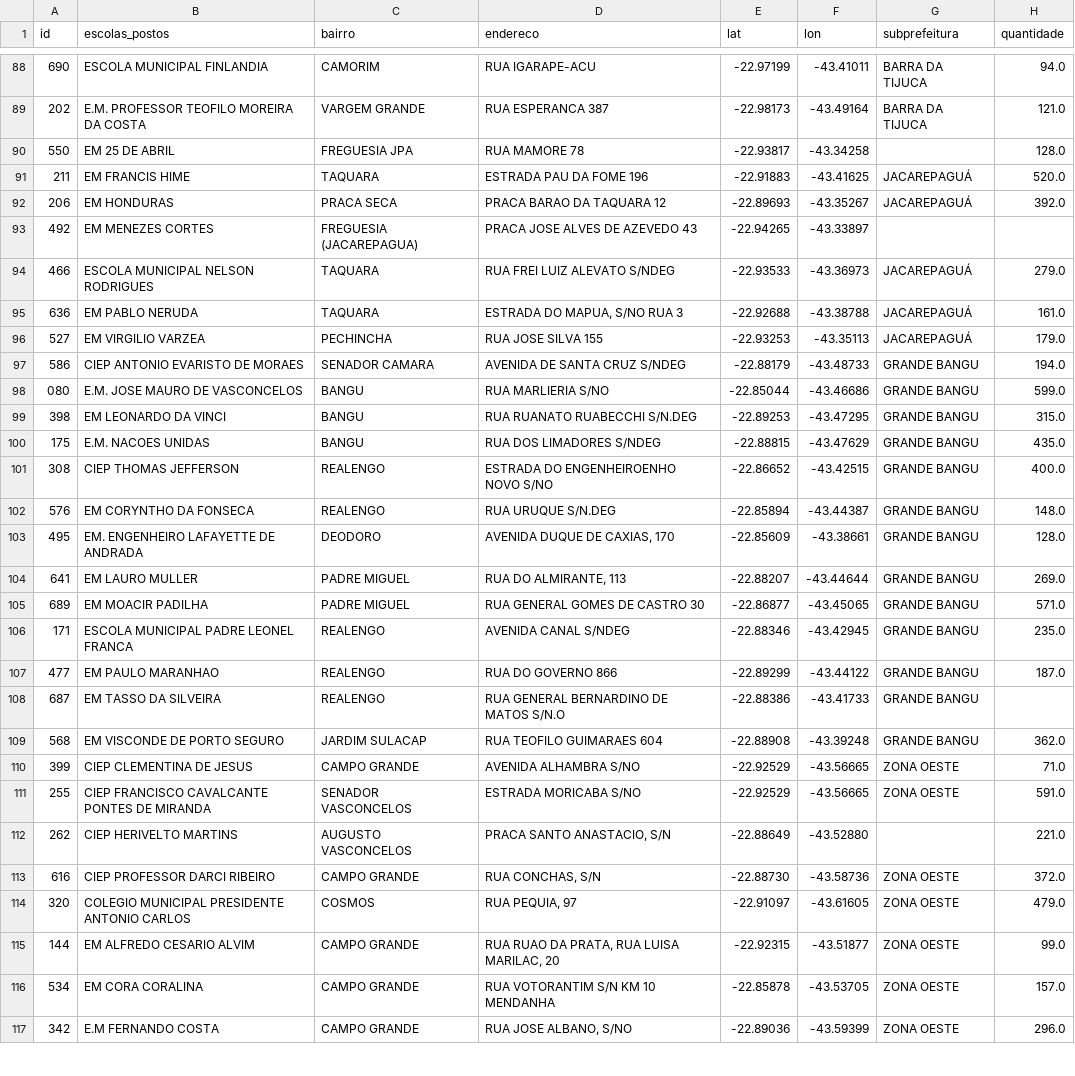
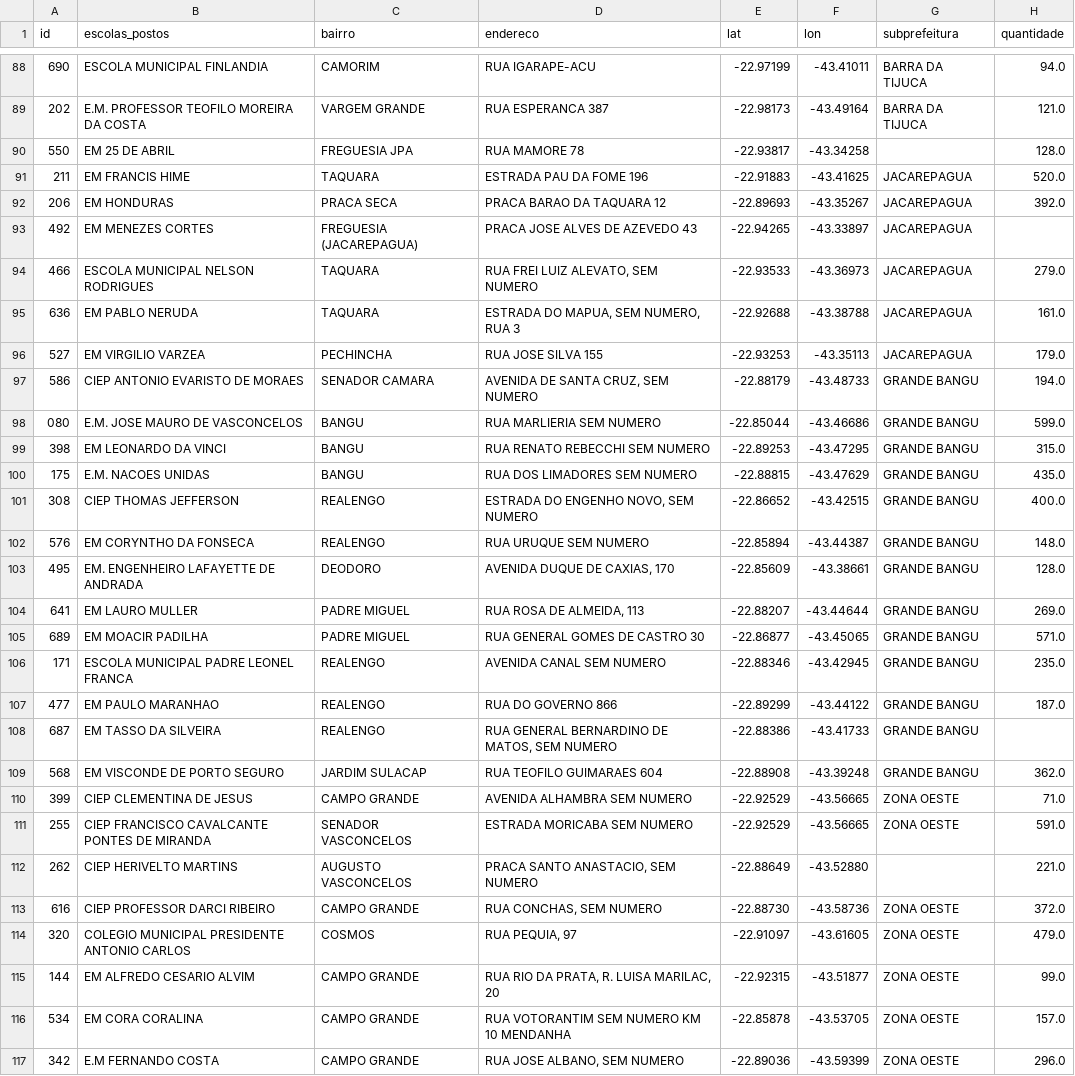
Before and after one commit to J07A/projeto_final_tecnicas, a CSV file: dados_finais.csv, drawn as a sheet; only a part is shown, gaps mark what is left out; the diff covers the shown part only.

```diff
--- a/dados_finais.csv
+++ b/dados_finais.csv
@@ -91,12 +91,12 @@ id,escolas_postos,bairro,endereco,lat,lon,subprefeitura,quantidade
-211,EM FRANCIS HIME,TAQUARA,ESTRADA PAU DA FOME 196,-22.91883,-43.41625,JACAREPAGUÁ,520.0
-206,EM HONDURAS,PRACA SECA,PRACA BARAO DA TAQUARA 12,-22.89693,-43.35267,JACAREPAGUÁ,392.0
-492,EM MENEZES CORTES,FREGUESIA (JACAREPAGUA),PRACA JOSE ALVES DE AZEVEDO 43,-22.94265,-43.33897,,
-466,ESCOLA MUNICIPAL NELSON RODRIGUES,TAQUARA,RUA FREI LUIZ ALEVATO S/NDEG,-22.93533,-43.36973,JACAREPAGUÁ,279.0
-636,EM PABLO NERUDA,TAQUARA,"ESTRADA DO MAPUA, S/NO RUA 3",-22.92688,-43.38788,JACAREPAGUÁ,161.0
-527,EM VIRGILIO VARZEA,PECHINCHA,RUA JOSE SILVA 155,-22.93253,-43.35113,JACAREPAGUÁ,179.0
-586,CIEP ANTONIO EVARISTO DE MORAES,SENADOR CAMARA,AVENIDA DE SANTA CRUZ S/NDEG,-22.88179,-43.48733,GRANDE BANGU,194.0
-080,E.M. JOSE MAURO DE VASCONCELOS,BANGU,RUA MARLIERIA S/NO,-22.85044,-43.46686,GRANDE BANGU,599.0
-398,EM LEONARDO DA VINCI,BANGU,RUA RUANATO RUABECCHI S/N.DEG,-22.89253,-43.47295,GRANDE BANGU,315.0
-175,E.M. NACOES UNIDAS,BANGU,RUA DOS LIMADORES S/NDEG,-22.88815,-43.47629,GRANDE BANGU,435.0
-308,CIEP THOMAS JEFFERSON,REALENGO,ESTRADA DO ENGENHEIROENHO NOVO S/NO,-22.86652,-43.42515,GRANDE BANGU,400.0
-576,EM CORYNTHO DA FONSECA,REALENGO,RUA URUQUE S/N.DEG,-22.85894,-43.44387,GRANDE BANGU,148.0
+211,EM FRANCIS HIME,TAQUARA,ESTRADA PAU DA FOME 196,-22.91883,-43.41625,JACAREPAGUA,520.0
+206,EM HONDURAS,PRACA SECA,PRACA BARAO DA TAQUARA 12,-22.89693,-43.35267,JACAREPAGUA,392.0
+492,EM MENEZES CORTES,FREGUESIA (JACAREPAGUA),PRACA JOSE ALVES DE AZEVEDO 43,-22.94265,-43.33897,JACAREPAGUA,
+466,ESCOLA MUNICIPAL NELSON RODRIGUES,TAQUARA,"RUA FREI LUIZ ALEVATO, SEM NUMERO",-22.93533,-43.36973,JACAREPAGUA,279.0
+636,EM PABLO NERUDA,TAQUARA,"ESTRADA DO MAPUA, SEM NUMERO, RUA 3",-22.92688,-43.38788,JACAREPAGUA,161.0
+527,EM VIRGILIO VARZEA,PECHINCHA,RUA JOSE SILVA 155,-22.93253,-43.35113,JACAREPAGUA,179.0
+586,CIEP ANTONIO EVARISTO DE MORAES,SENADOR CAMARA,"AVENIDA DE SANTA CRUZ, SEM NUMERO",-22.88179,-43.48733,GRANDE BANGU,194.0
+080,E.M. JOSE MAURO DE VASCONCELOS,BANGU,RUA MARLIERIA SEM NUMERO ,-22.85044,-43.46686,GRANDE BANGU,599.0
+398,EM LEONARDO DA VINCI,BANGU,RUA RENATO REBECCHI SEM NUMERO,-22.89253,-43.47295,GRANDE BANGU,315.0
+175,E.M. NACOES UNIDAS,BANGU,RUA DOS LIMADORES SEM NUMERO,-22.88815,-43.47629,GRANDE BANGU,435.0
+308,CIEP THOMAS JEFFERSON,REALENGO,"ESTRADA DO ENGENHO NOVO, SEM NUMERO",-22.86652,-43.42515,GRANDE BANGU,400.0
+576,EM CORYNTHO DA FONSECA,REALENGO,RUA URUQUE SEM NUMERO ,-22.85894,-43.44387,GRANDE BANGU,148.0
@@ -104,10 +104,10 @@ id,escolas_postos,bairro,endereco,lat,lon,subprefeitura,quantidade
-641,EM LAURO MULLER,PADRE MIGUEL,"RUA DO ALMIRANTE, 113",-22.88207,-43.44644,GRANDE BANGU,269.0
+641,EM LAURO MULLER,PADRE MIGUEL,"RUA ROSA DE ALMEIDA, 113",-22.88207,-43.44644,GRANDE BANGU,269.0
 689,EM MOACIR PADILHA,PADRE MIGUEL,RUA GENERAL GOMES DE CASTRO 30,-22.86877,-43.45065,GRANDE BANGU,571.0
-171,ESCOLA MUNICIPAL PADRE LEONEL FRANCA,REALENGO,AVENIDA CANAL S/NDEG,-22.88346,-43.42945,GRANDE BANGU,235.0
+171,ESCOLA MUNICIPAL PADRE LEONEL FRANCA,REALENGO,AVENIDA CANAL SEM NUMERO ,-22.88346,-43.42945,GRANDE BANGU,235.0
 477,EM PAULO MARANHAO,REALENGO,RUA DO GOVERNO 866,-22.89299,-43.44122,GRANDE BANGU,187.0
-687,EM TASSO DA SILVEIRA,REALENGO,RUA GENERAL BERNARDINO DE MATOS S/N.O,-22.88386,-43.41733,GRANDE BANGU,
+687,EM TASSO DA SILVEIRA,REALENGO,"RUA GENERAL BERNARDINO DE MATOS, SEM NUMERO",-22.88386,-43.41733,GRANDE BANGU,
 568,EM VISCONDE DE PORTO SEGURO,JARDIM SULACAP,RUA TEOFILO GUIMARAES 604,-22.88908,-43.39248,GRANDE BANGU,362.0
-399,CIEP CLEMENTINA DE JESUS,CAMPO GRANDE,AVENIDA  ALHAMBRA S/NO,-22.92529,-43.56665,ZONA OESTE,71.0
-255,CIEP FRANCISCO CAVALCANTE PONTES DE MIRANDA,SENADOR VASCONCELOS,ESTRADA MORICABA S/NO,-22.92529,-43.56665,ZONA OESTE,591.0
-262,CIEP HERIVELTO MARTINS,AUGUSTO VASCONCELOS,"PRACA SANTO ANASTACIO, S/N",-22.88649,-43.52880,,221.0
-616,CIEP PROFESSOR DARCI RIBEIRO,CAMPO GRANDE,"RUA CONCHAS, S/N",-22.88730,-43.58736,ZONA OESTE,372.0
+399,CIEP CLEMENTINA DE JESUS,CAMPO GRANDE,AVENIDA ALHAMBRA SEM NUMERO ,-22.92529,-43.56665,ZONA OESTE,71.0
+255,CIEP FRANCISCO CAVALCANTE PONTES DE MIRANDA,SENADOR VASCONCELOS,ESTRADA MORICABA SEM NUMERO ,-22.92529,-43.56665,ZONA OESTE,591.0
+262,CIEP HERIVELTO MARTINS,AUGUSTO VASCONCELOS,"PRACA SANTO ANASTACIO, SEM NUMERO",-22.88649,-43.52880,,221.0
+616,CIEP PROFESSOR DARCI RIBEIRO,CAMPO GRANDE,"RUA CONCHAS, SEM NUMERO ",-22.88730,-43.58736,ZONA OESTE,372.0
@@ -115,3 +115,3 @@ id,escolas_postos,bairro,endereco,lat,lon,subprefeitura,quantidade
-144,EM ALFREDO CESARIO ALVIM,CAMPO GRANDE,"RUA RUAO DA PRATA, RUA LUISA MARILAC, 20",-22.92315,-43.51877,ZONA OESTE,99.0
-534,EM CORA CORALINA,CAMPO GRANDE,RUA VOTORANTIM S/N KM 10 MENDANHA,-22.85878,-43.53705,ZONA OESTE,157.0
-342,E.M FERNANDO COSTA,CAMPO GRANDE,"RUA JOSE ALBANO, S/NO",-22.89036,-43.59399,ZONA OESTE,296.0
+144,EM ALFREDO CESARIO ALVIM,CAMPO GRANDE,"RUA RIO DA PRATA, R. LUISA MARILAC, 20",-22.92315,-43.51877,ZONA OESTE,99.0
+534,EM CORA CORALINA,CAMPO GRANDE,RUA VOTORANTIM SEM NUMERO KM 10 MENDANHA,-22.85878,-43.53705,ZONA OESTE,157.0
+342,E.M FERNANDO COSTA,CAMPO GRANDE,"RUA JOSE ALBANO, SEM NUMERO",-22.89036,-43.59399,ZONA OESTE,296.0
```
Also changed, not shown: 51 edited cells elsewhere in this file, dados_finais_ordenados.csv, 1 other file.
